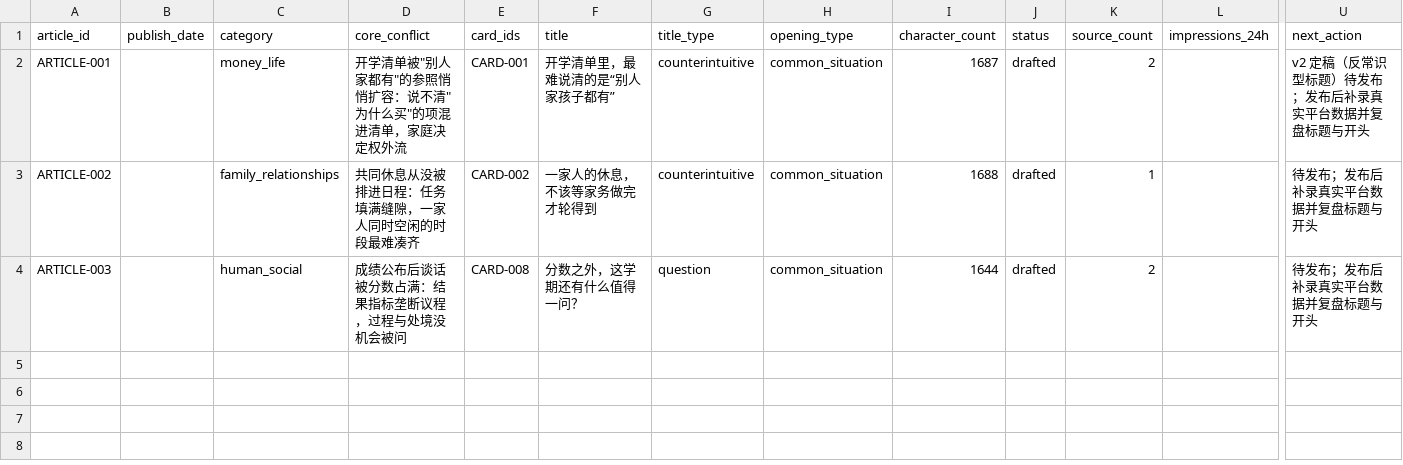
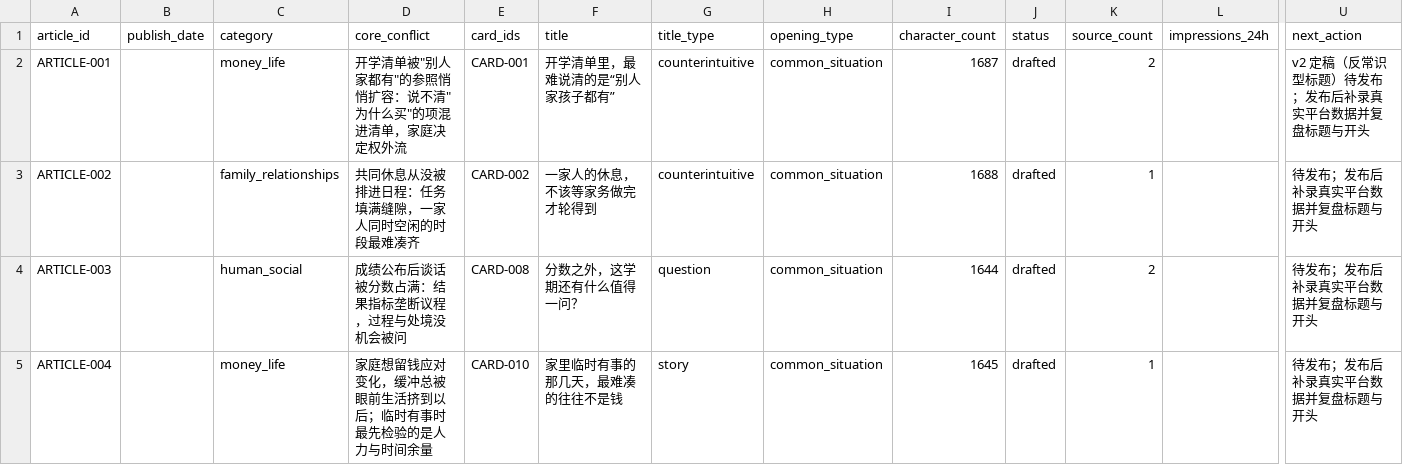
Before and after one commit to sanji412/toutiao-content-system, a CSV file: outputs/toutiao-content-kit/data/articles.csv, drawn as a sheet; only a part is shown, gaps mark what is left out; rows hold the shown columns only; the diff names each change by its address in the sheet, - before the commit and + after, or states it on an @@ line.

Commit message:
Add ARTICLE-004: family contingency buffers beyond cash (TOPIC-005/CARD-010)
- articles/ARTICLE-004/: source pack (2024 NBS income/consumption,
  re-verified 2026-09-04; CHFS/PBoC excluded - unverifiable), outline,
  1,645-char article w/ story headline, two-round audit -> can publish
- Trackers: CARD-010 drafted->ARTICLE-004; materials 16 unused remain;
  articles.csv gains ARTICLE-004 row
- seed-cards.md + kit README index updated

```diff
--- a/outputs/toutiao-content-kit/data/articles.csv
+++ b/outputs/toutiao-content-kit/data/articles.csv
+row 5: ARTICLE-004 |  | money_life | 家庭想留钱应对变化，缓冲总被眼前生活挤到以后；临时有事时最先检验的是人力与时间余量 | CARD-010 | 家里临时有事的那几天，最难凑的往往不是钱 | story | common_situation | 1645 | drafted | 1 |  | 待发布；发布后补录真实平台数据并复盘标题与开头
```
Also changed, not shown: outputs/toutiao-content-kit/data/materials.csv, 6 other files.
